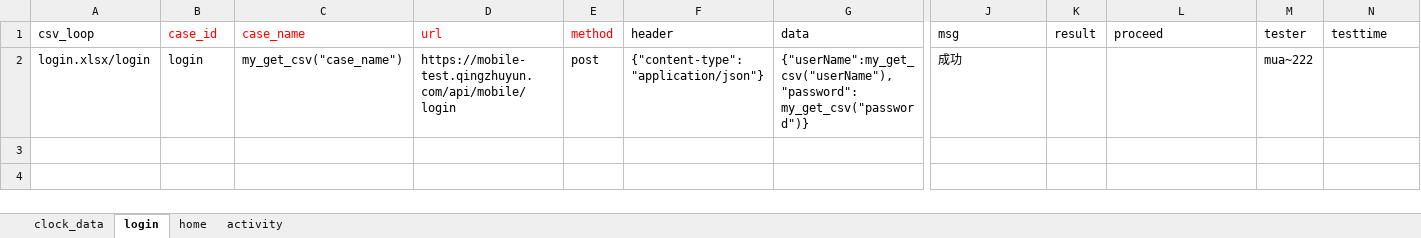
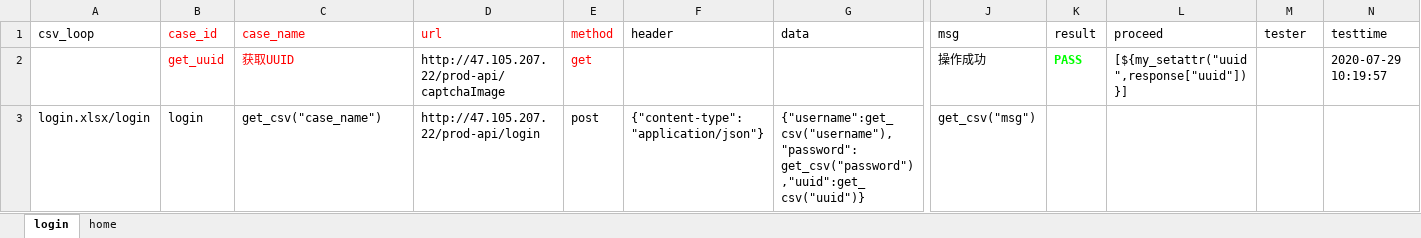
Before and after one commit to jiangnan27/AutoTest_API, an Excel workbook: test_data/base_case_data/api_case.xlsx, sheet login, drawn as a sheet; only a part is shown, gaps mark what is left out; values as stored, in another font and other column widths than the file's, no borders; addresses are those after the commit; rows hold the shown columns only; the diff names each change by its address in the sheet, - before the commit and + after, or states it on an @@ line.

```diff
--- a/test_data/base_case_data/api_case.xlsx (sheet login)
+++ b/test_data/base_case_data/api_case.xlsx (sheet login)
-sheet tab: clock_data
-sheet tab: activity
+row 2:  | get_uuid | 获取UUID | http://47.105.207.22/prod-api/captchaImage | get |  |  | 操作成功 | PASS | [${my_setattr("uuid",response["uuid"])}] |  | 2020-07-29 10:19:57
-C3 (case_name): my_get_csv("case_name")
+C3 (case_name): get_csv("case_name")
-D3 (url): https://mobile-test.qingzhuyun.com/api/mobile/login
+D3 (url): http://47.105.207.22/prod-api/login
-F3 (header): {"content-type": "application/json"}
+F3 (header): {"content-type":"application/json"}
-G3 (data): {"userName":my_get_csv("userName"),"password": my_get_csv("password")}
+G3 (data): {"username":get_csv("username"),"password": get_csv("password"),"uuid":get_csv("uuid")}
-J3 (msg): 成功
+J3 (msg): get_csv("msg")
-M3 (tester): mua~222
+M3 (tester): (empty)
```
Also changed, not shown: sheet home, test_data/csv_case_data/login.xlsx, 27 other files.
